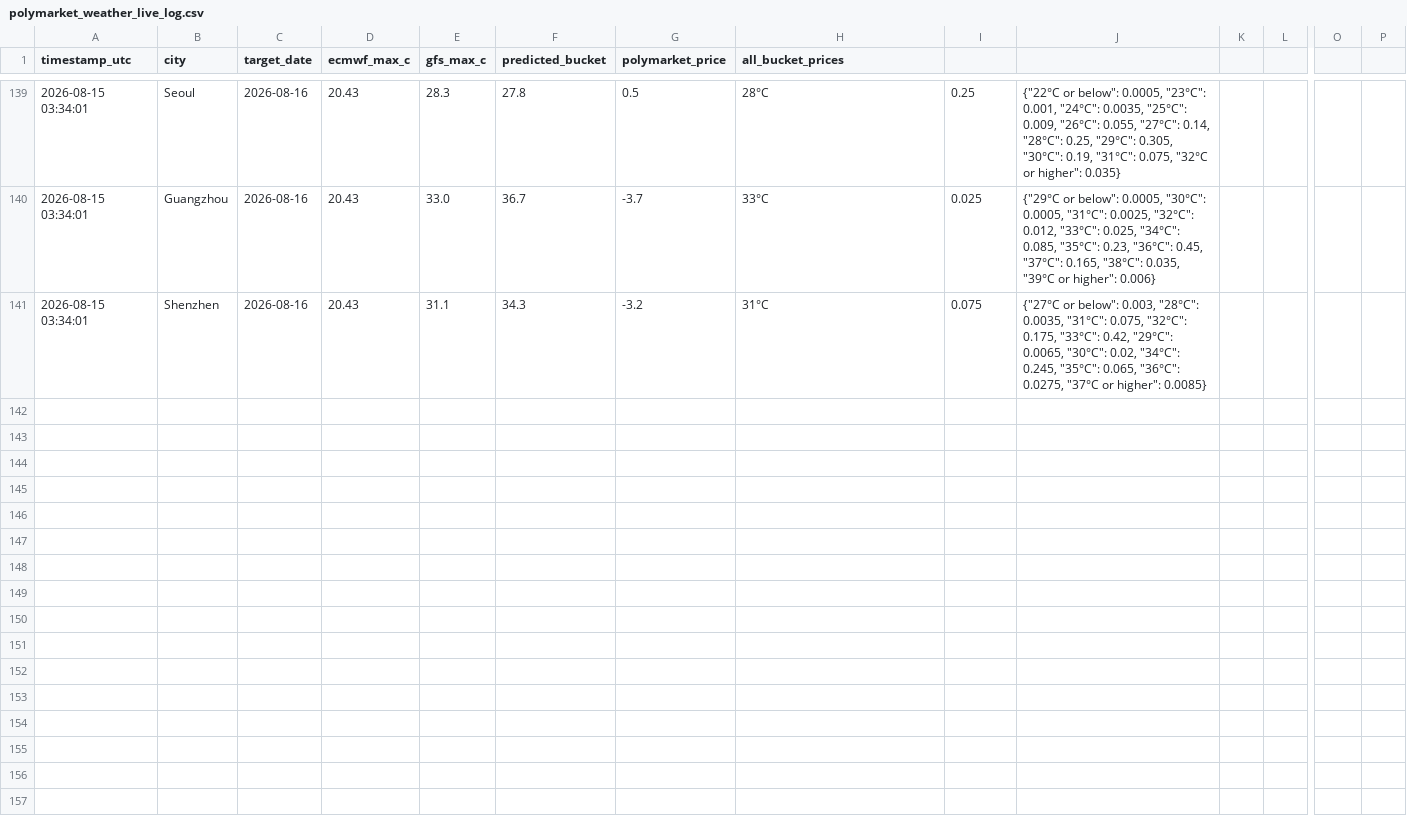
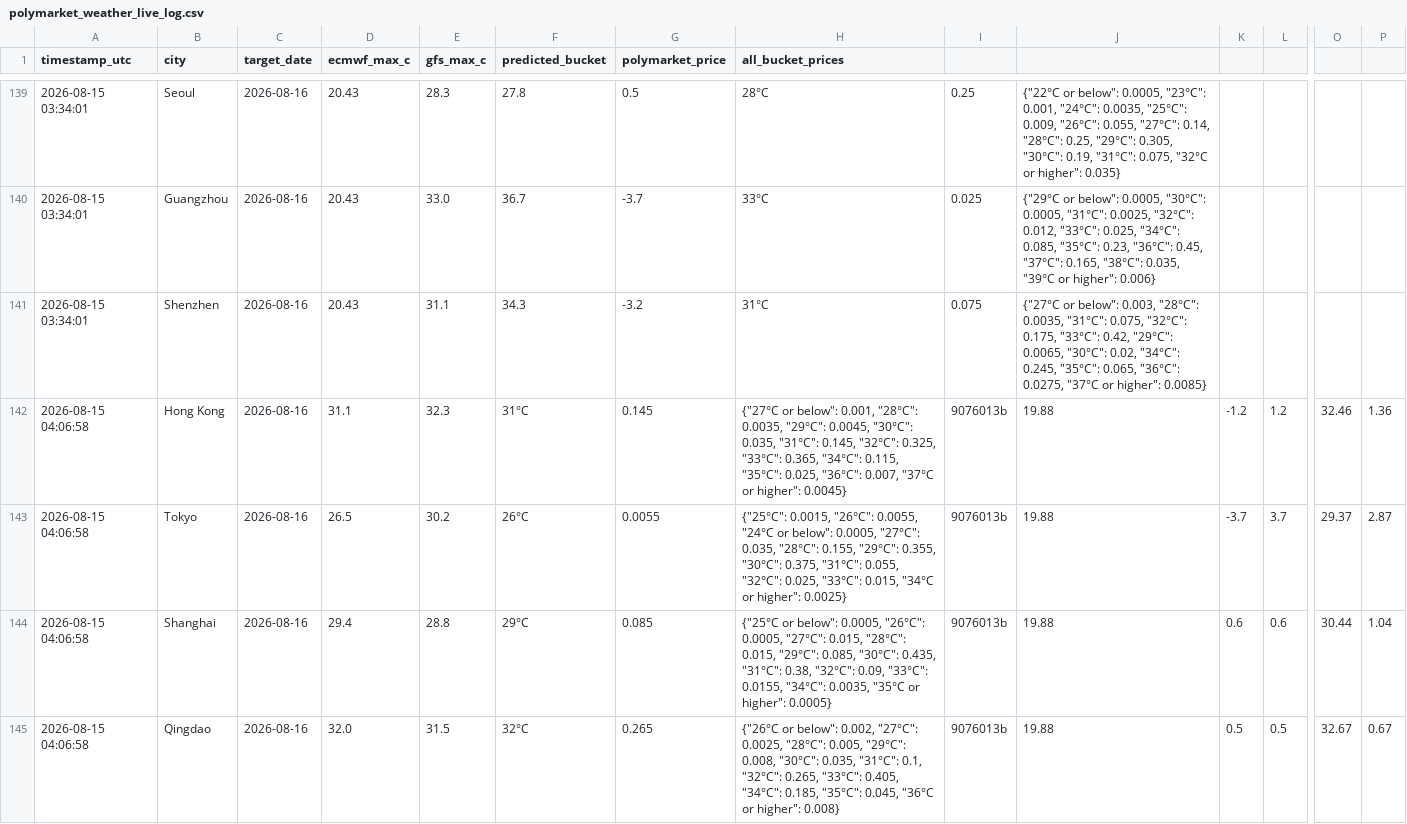
Before and after one commit to stanleykev7-rgb/polymarket-weather-logger, a CSV file: polymarket_weather_live_log.csv, drawn as a sheet; only a part is shown, gaps mark what is left out; rows hold the shown columns only; the diff covers the shown part only; the diff names each change by its address in the sheet, - before the commit and + after, or states it on an @@ line.

```diff
--- a/polymarket_weather_live_log.csv
+++ b/polymarket_weather_live_log.csv
+row 142: 2026-08-15 04:06:58 | Hong Kong | 2026-08-16 | 31.1 | 32.3 | 31°C | 0.145 | {"27°C or below": 0.001, "28°C": 0.0035, "29°C": 0.0045, "30°C": 0.035, "31°C": 0.145, "32°C": 0.325, "33°C": 0.365, "34°C": 0.115, "35°C": 0.025, "36°C": 0.007, "37°C or higher": 0.0045} | 9076013b | 19.88 | -1.2 | 1.2 | 32.46 | 1.36
+row 143: 2026-08-15 04:06:58 | Tokyo | 2026-08-16 | 26.5 | 30.2 | 26°C | 0.0055 | {"25°C": 0.0015, "26°C": 0.0055, "24°C or below": 0.0005, "27°C": 0.035, "28°C": 0.155, "29°C": 0.355, "30°C": 0.375, "31°C": 0.055, "32°C": 0.025, "33°C": 0.015, "34°C or higher": 0.0025} | 9076013b | 19.88 | -3.7 | 3.7 | 29.37 | 2.87
+row 144: 2026-08-15 04:06:58 | Shanghai | 2026-08-16 | 29.4 | 28.8 | 29°C | 0.085 | {"25°C or below": 0.0005, "26°C": 0.0005, "27°C": 0.015, "28°C": 0.015, "29°C": 0.085, "30°C": 0.435, "31°C": 0.38, "32°C": 0.09, "33°C": 0.0155, "34°C": 0.0035, "35°C or higher": 0.0005} | 9076013b | 19.88 | 0.6 | 0.6 | 30.44 | 1.04
+row 145: 2026-08-15 04:06:58 | Qingdao | 2026-08-16 | 32.0 | 31.5 | 32°C | 0.265 | {"26°C or below": 0.002, "27°C": 0.0025, "28°C": 0.005, "29°C": 0.008, "30°C": 0.035, "31°C": 0.1, "32°C": 0.265, "33°C": 0.405, "34°C": 0.185, "35°C": 0.045, "36°C or higher": 0.008} | 9076013b | 19.88 | 0.5 | 0.5 | 32.67 | 0.67
```
Also changed, not shown: 10 added rows elsewhere in this file.
